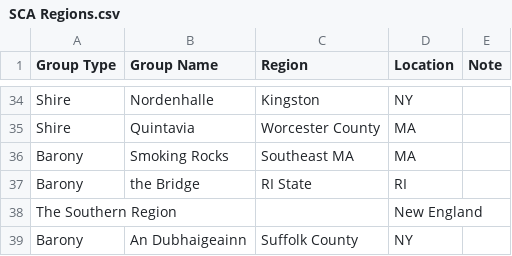
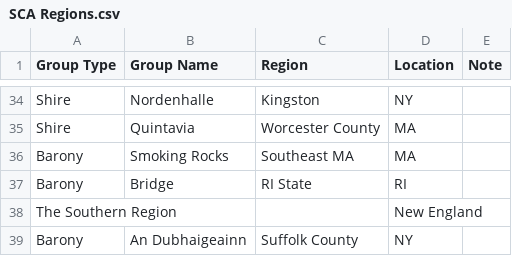
Before and after one commit to peterpsc/DirectoryChangeNotifier, a CSV file: Resources/SCA Regions.csv, drawn as a sheet; only a part is shown, gaps mark what is left out.

Commit message:
refactor to lookup group names differently because of spelling issues

```diff
--- a/Resources/SCA Regions.csv
+++ b/Resources/SCA Regions.csv
@@ -36,3 +36,3 @@ Shire , Quintavia, Worcester County, MA
 Barony , Smoking Rocks, Southeast MA ,MA
-Barony , the Bridge, RI State , RI
+Barony , Bridge, RI State , RI
 The Southern Region,,,New England
```
